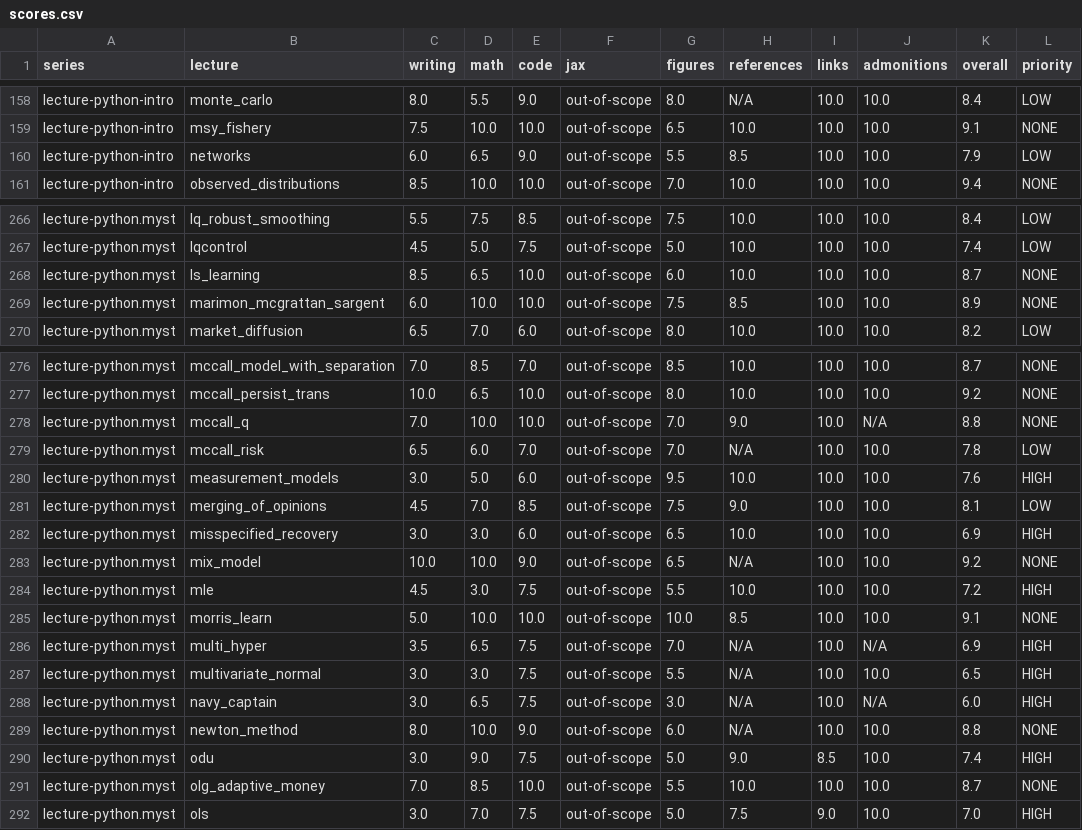
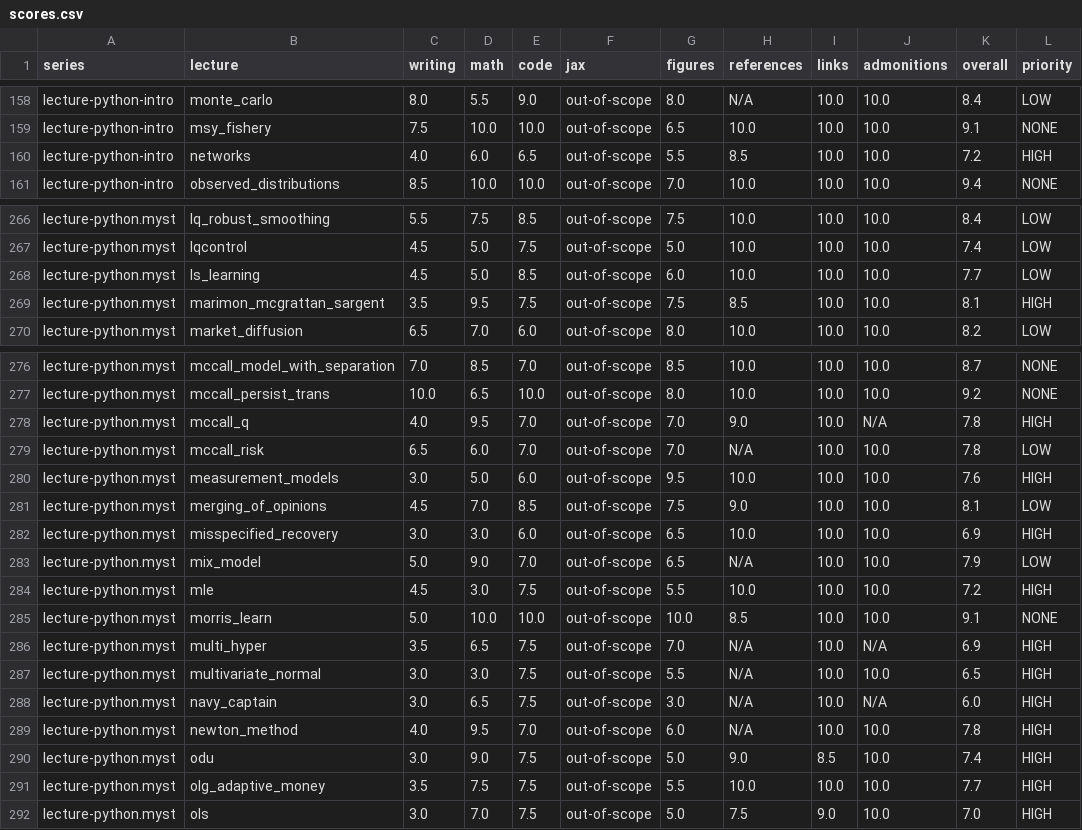
Before and after one commit to QuantEcon/audit.2026-05.style-guide, a CSV file: lectures/data/scores.csv, drawn as a sheet; only a part is shown, gaps mark what is left out; the diff covers the shown part only.

```diff
--- a/lectures/data/scores.csv
+++ b/lectures/data/scores.csv
@@ -159,3 +159,3 @@ lecture-python-intro,monte_carlo,8.0,5.5,9.0,out-of-scope,8.0,N/A,10.0,10.0,8.4,
 lecture-python-intro,msy_fishery,7.5,10.0,10.0,out-of-scope,6.5,10.0,10.0,10.0,9.1,NONE
-lecture-python-intro,networks,6.0,6.5,9.0,out-of-scope,5.5,8.5,10.0,10.0,7.9,LOW
+lecture-python-intro,networks,4.0,6.0,6.5,out-of-scope,5.5,8.5,10.0,10.0,7.2,HIGH
 lecture-python-intro,observed_distributions,8.5,10.0,10.0,out-of-scope,7.0,10.0,10.0,10.0,9.4,NONE
@@ -267,4 +267,4 @@ lecture-python.myst,lq_robust_smoothing,5.5,7.5,8.5,out-of-scope,7.5,10.0,10.0,1
 lecture-python.myst,lqcontrol,4.5,5.0,7.5,out-of-scope,5.0,10.0,10.0,10.0,7.4,LOW
-lecture-python.myst,ls_learning,8.5,6.5,10.0,out-of-scope,6.0,10.0,10.0,10.0,8.7,NONE
-lecture-python.myst,marimon_mcgrattan_sargent,6.0,10.0,10.0,out-of-scope,7.5,8.5,10.0,10.0,8.9,NONE
+lecture-python.myst,ls_learning,4.5,5.0,8.5,out-of-scope,6.0,10.0,10.0,10.0,7.7,LOW
+lecture-python.myst,marimon_mcgrattan_sargent,3.5,9.5,7.5,out-of-scope,7.5,8.5,10.0,10.0,8.1,HIGH
 lecture-python.myst,market_diffusion,6.5,7.0,6.0,out-of-scope,8.0,10.0,10.0,10.0,8.2,LOW
@@ -277,3 +277,3 @@ lecture-python.myst,mccall_model_with_separation,7.0,8.5,7.0,out-of-scope,8.5,10
 lecture-python.myst,mccall_persist_trans,10.0,6.5,10.0,out-of-scope,8.0,10.0,10.0,10.0,9.2,NONE
-lecture-python.myst,mccall_q,7.0,10.0,10.0,out-of-scope,7.0,9.0,10.0,N/A,8.8,NONE
+lecture-python.myst,mccall_q,4.0,9.5,7.0,out-of-scope,7.0,9.0,10.0,N/A,7.8,HIGH
 lecture-python.myst,mccall_risk,6.5,6.0,7.0,out-of-scope,7.0,N/A,10.0,10.0,7.8,LOW
@@ -282,3 +282,3 @@ lecture-python.myst,merging_of_opinions,4.5,7.0,8.5,out-of-scope,7.5,9.0,10.0,10
 lecture-python.myst,misspecified_recovery,3.0,3.0,6.0,out-of-scope,6.5,10.0,10.0,10.0,6.9,HIGH
-lecture-python.myst,mix_model,10.0,10.0,9.0,out-of-scope,6.5,N/A,10.0,10.0,9.2,NONE
+lecture-python.myst,mix_model,5.0,9.0,7.0,out-of-scope,6.5,N/A,10.0,10.0,7.9,LOW
 lecture-python.myst,mle,4.5,3.0,7.5,out-of-scope,5.5,10.0,10.0,10.0,7.2,HIGH
@@ -288,5 +288,5 @@ lecture-python.myst,multivariate_normal,3.0,3.0,7.5,out-of-scope,5.5,N/A,10.0,10
 lecture-python.myst,navy_captain,3.0,6.5,7.5,out-of-scope,3.0,N/A,10.0,N/A,6.0,HIGH
-lecture-python.myst,newton_method,8.0,10.0,9.0,out-of-scope,6.0,N/A,10.0,10.0,8.8,NONE
+lecture-python.myst,newton_method,4.0,9.5,7.0,out-of-scope,6.0,N/A,10.0,10.0,7.8,HIGH
 lecture-python.myst,odu,3.0,9.0,7.5,out-of-scope,5.0,9.0,8.5,10.0,7.4,HIGH
-lecture-python.myst,olg_adaptive_money,7.0,8.5,10.0,out-of-scope,5.5,10.0,10.0,10.0,8.7,NONE
+lecture-python.myst,olg_adaptive_money,3.5,7.5,7.5,out-of-scope,5.5,10.0,10.0,10.0,7.7,HIGH
 lecture-python.myst,ols,3.0,7.0,7.5,out-of-scope,5.0,7.5,9.0,10.0,7.0,HIGH
```
Also changed, not shown: 30 edited cells elsewhere in this file, lectures/data/history.csv, lectures/data/judgment.csv, 40 other files.
